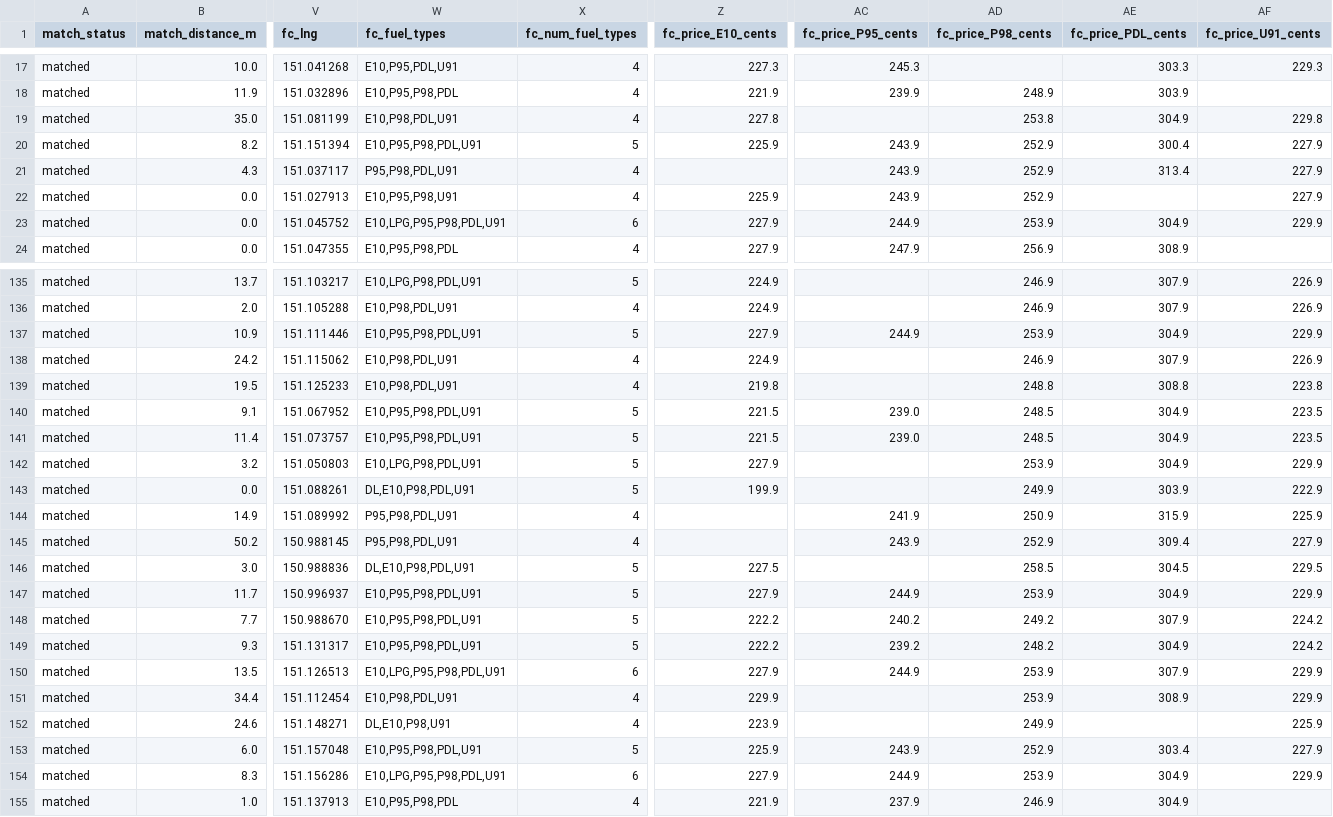
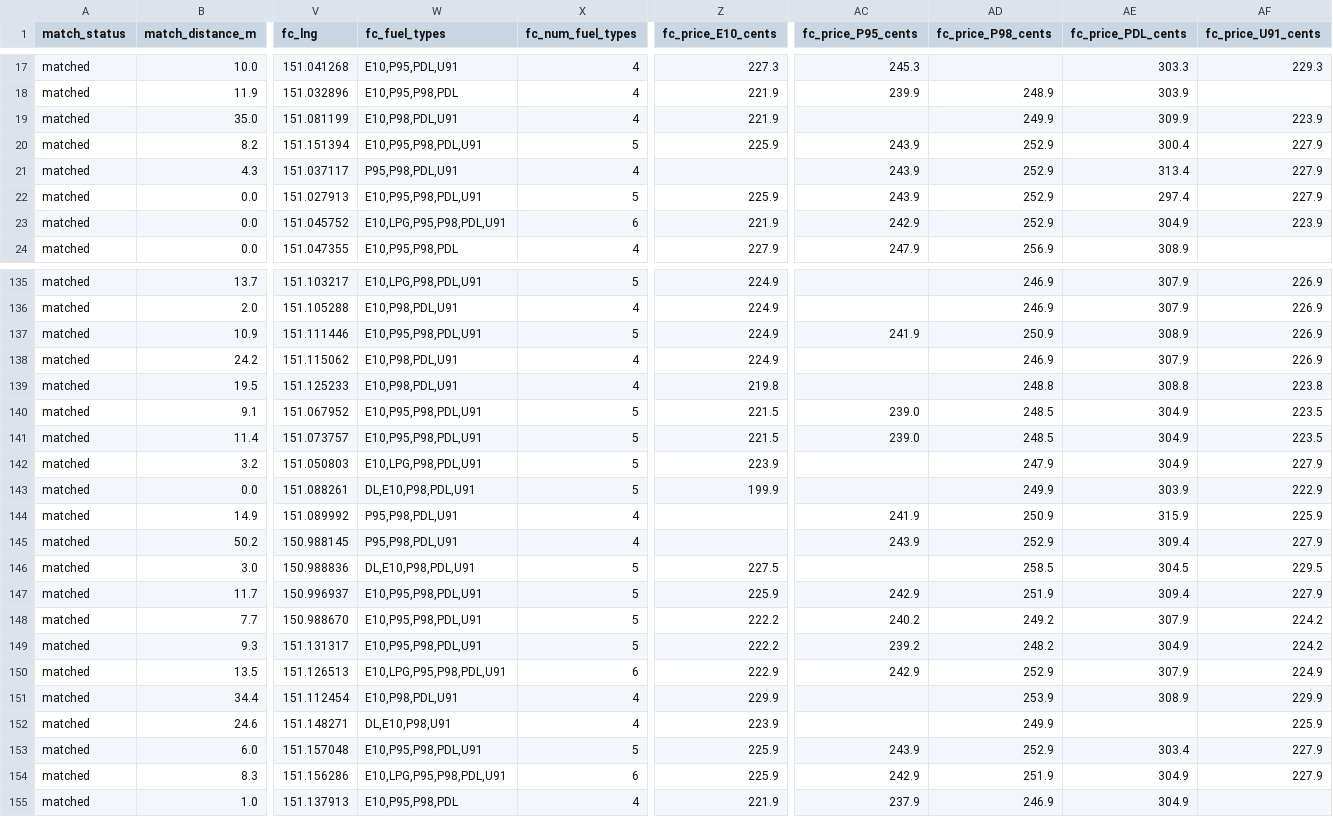
Before and after one commit to clobots/reFuel, a CSV file: data/clean/matched_stations.csv, drawn as a sheet; only a part is shown, gaps mark what is left out; the diff covers the shown part only; the diff names each change by its address in the sheet, - before the commit and + after, or states it on an @@ line.

```diff
--- a/data/clean/matched_stations.csv
+++ b/data/clean/matched_stations.csv
-Z19 (fc_price_E10_cents): 227.8
+Z19 (fc_price_E10_cents): 221.9
-AD19 (fc_price_P98_cents): 253.8
+AD19 (fc_price_P98_cents): 249.9
-AE19 (fc_price_PDL_cents): 304.9
+AE19 (fc_price_PDL_cents): 309.9
-AF19 (fc_price_U91_cents): 229.8
+AF19 (fc_price_U91_cents): 223.9
-W22 (fc_fuel_types): E10,P95,P98,U91
+W22 (fc_fuel_types): E10,P95,P98,PDL,U91
-X22 (fc_num_fuel_types): 4
+X22 (fc_num_fuel_types): 5
-AE22 (fc_price_PDL_cents): (empty)
+AE22 (fc_price_PDL_cents): 297.4
-Z23 (fc_price_E10_cents): 227.9
+Z23 (fc_price_E10_cents): 221.9
-AC23 (fc_price_P95_cents): 244.9
+AC23 (fc_price_P95_cents): 242.9
-AD23 (fc_price_P98_cents): 253.9
+AD23 (fc_price_P98_cents): 252.9
-AF23 (fc_price_U91_cents): 229.9
+AF23 (fc_price_U91_cents): 223.9
-Z137 (fc_price_E10_cents): 227.9
+Z137 (fc_price_E10_cents): 224.9
-AC137 (fc_price_P95_cents): 244.9
+AC137 (fc_price_P95_cents): 241.9
-AD137 (fc_price_P98_cents): 253.9
+AD137 (fc_price_P98_cents): 250.9
-AE137 (fc_price_PDL_cents): 304.9
+AE137 (fc_price_PDL_cents): 308.9
-AF137 (fc_price_U91_cents): 229.9
+AF137 (fc_price_U91_cents): 226.9
-Z142 (fc_price_E10_cents): 227.9
+Z142 (fc_price_E10_cents): 223.9
-AD142 (fc_price_P98_cents): 253.9
+AD142 (fc_price_P98_cents): 247.9
-AF142 (fc_price_U91_cents): 229.9
+AF142 (fc_price_U91_cents): 227.9
-Z147 (fc_price_E10_cents): 227.9
+Z147 (fc_price_E10_cents): 225.9
-AC147 (fc_price_P95_cents): 244.9
+AC147 (fc_price_P95_cents): 242.9
-AD147 (fc_price_P98_cents): 253.9
+AD147 (fc_price_P98_cents): 251.9
-AE147 (fc_price_PDL_cents): 304.9
+AE147 (fc_price_PDL_cents): 309.4
-AF147 (fc_price_U91_cents): 229.9
+AF147 (fc_price_U91_cents): 227.9
-Z150 (fc_price_E10_cents): 227.9
+Z150 (fc_price_E10_cents): 222.9
-AC150 (fc_price_P95_cents): 244.9
+AC150 (fc_price_P95_cents): 242.9
-AD150 (fc_price_P98_cents): 253.9
+AD150 (fc_price_P98_cents): 252.9
-AF150 (fc_price_U91_cents): 229.9
+AF150 (fc_price_U91_cents): 224.9
-Z154 (fc_price_E10_cents): 227.9
+Z154 (fc_price_E10_cents): 225.9
-AC154 (fc_price_P95_cents): 244.9
+AC154 (fc_price_P95_cents): 242.9
-AD154 (fc_price_P98_cents): 253.9
+AD154 (fc_price_P98_cents): 251.9
-AF154 (fc_price_U91_cents): 229.9
+AF154 (fc_price_U91_cents): 227.9
```
Also changed, not shown: 98 edited cells elsewhere in this file, data/clean/fuelcheck_history_dataset.csv, data/clean/fuelcheck_outages.csv, 4 other files.
